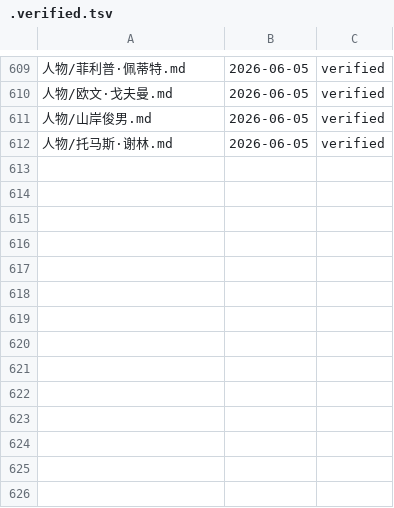
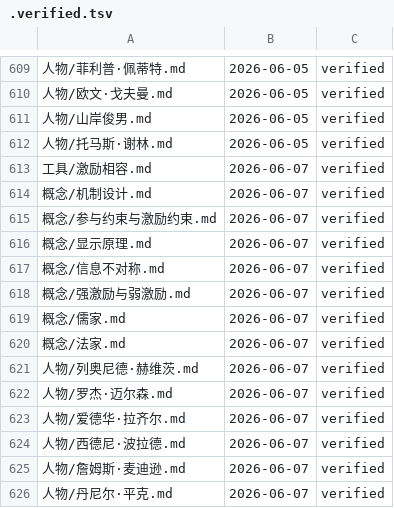
Before and after one commit to My2ndFoundation/100_Modern_Thinking_Tools, a TSV file: .verified.tsv, drawn as a sheet; only a part is shown, gaps mark what is left out.

```diff
--- a/.verified.tsv
+++ b/.verified.tsv
@@ -612 +612,15 @@
 人物/托马斯·谢林.md	2026-06-05	verified
+工具/激励相容.md	2026-06-07	verified
+概念/机制设计.md	2026-06-07	verified
+概念/参与约束与激励约束.md	2026-06-07	verified
+概念/显示原理.md	2026-06-07	verified
+概念/信息不对称.md	2026-06-07	verified
+概念/强激励与弱激励.md	2026-06-07	verified
+概念/儒家.md	2026-06-07	verified
+概念/法家.md	2026-06-07	verified
+人物/列奥尼德·赫维茨.md	2026-06-07	verified
+人物/罗杰·迈尔森.md	2026-06-07	verified
+人物/爱德华·拉齐尔.md	2026-06-07	verified
+人物/西德尼·波拉德.md	2026-06-07	verified
+人物/詹姆斯·麦迪逊.md	2026-06-07	verified
+人物/丹尼尔·平克.md	2026-06-07	verified
```
Also changed, not shown: .ingested.tsv, 39 other files.
